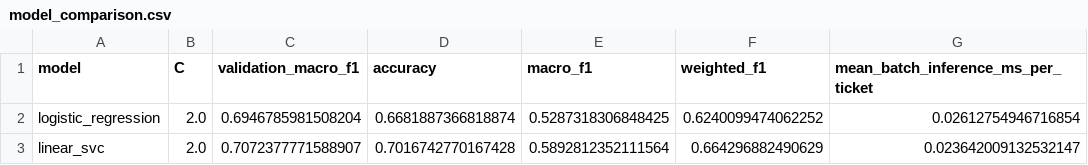
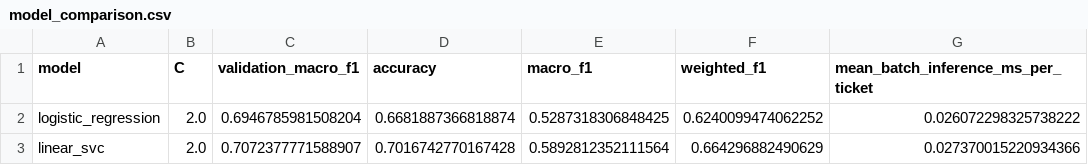
Before and after one commit to PetuBoi/opspilot-agent, a CSV file: reports/real/model_comparison.csv, drawn as a sheet.

```diff
--- a/reports/real/model_comparison.csv
+++ b/reports/real/model_comparison.csv
@@ -1,3 +1,3 @@
 model,C,validation_macro_f1,accuracy,macro_f1,weighted_f1,mean_batch_inference_ms_per_ticket
-logistic_regression,2.0,0.6946785981508204,0.6681887366818874,0.5287318306848425,0.6240099474062252,0.02612754946716854
-linear_svc,2.0,0.7072377771588907,0.7016742770167428,0.5892812352111564,0.664296882490629,0.023642009132532147
+logistic_regression,2.0,0.6946785981508204,0.6681887366818874,0.5287318306848425,0.6240099474062252,0.026072298325738222
+linear_svc,2.0,0.7072377771588907,0.7016742770167428,0.5892812352111564,0.664296882490629,0.027370015220934366
```
Also changed, not shown: reports/synthetic/model_comparison.csv, 15 other files.
